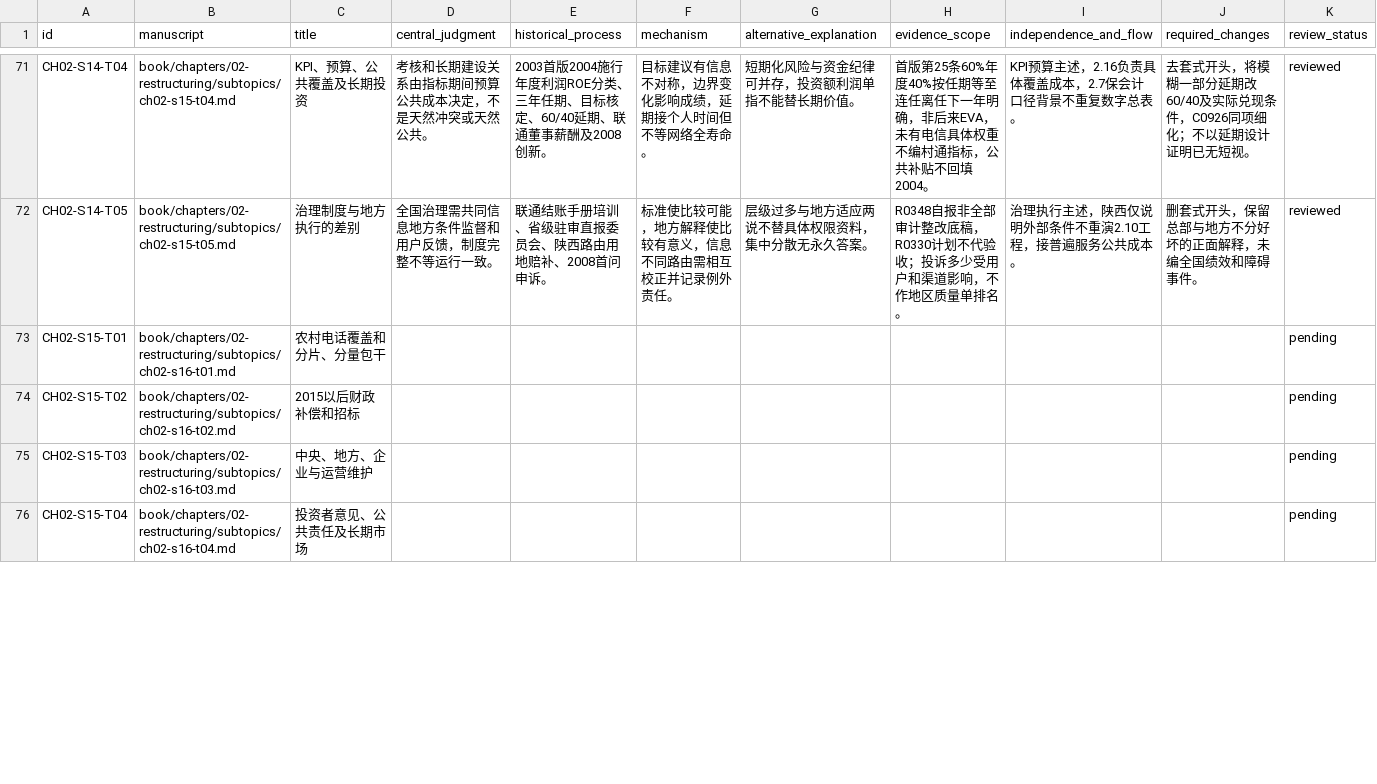
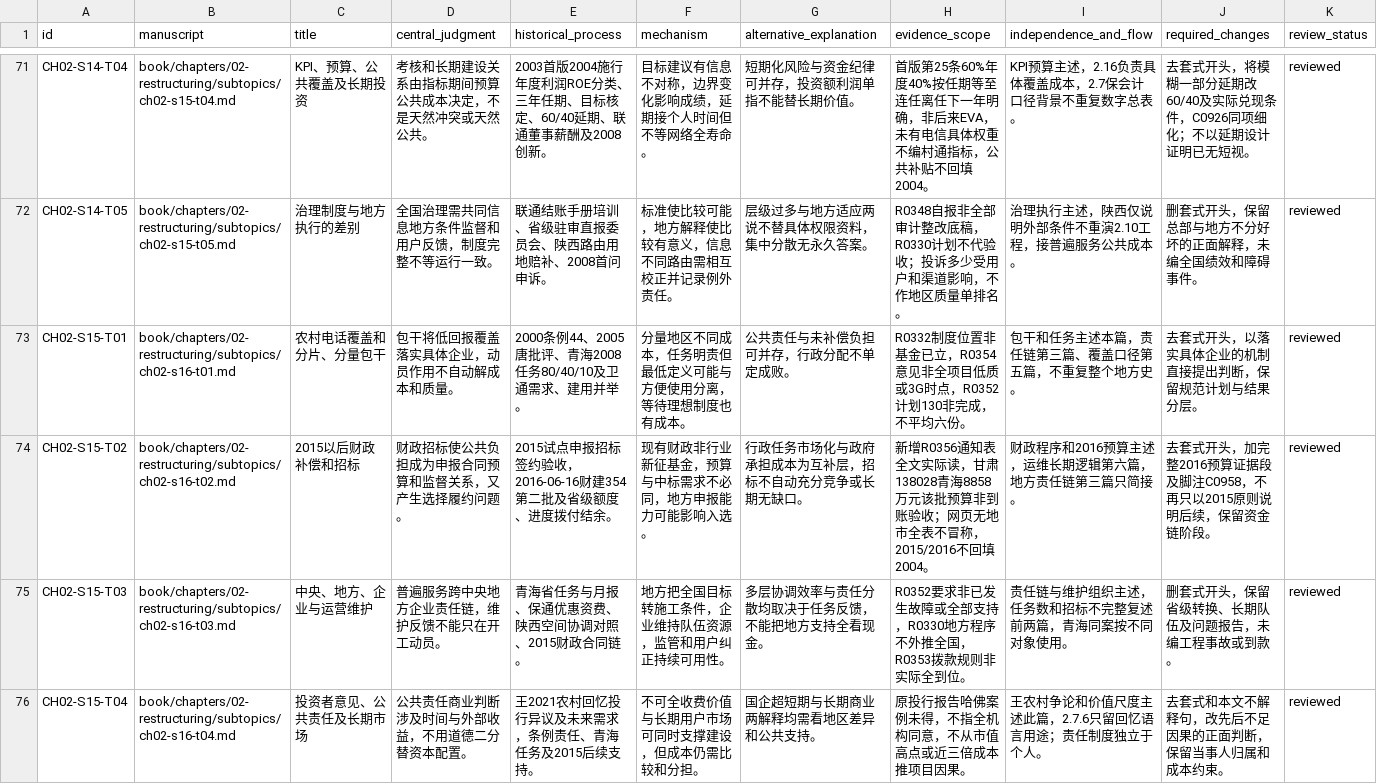
Before and after one commit to pty819/order-of-connectivity, a CSV file: research/chapter-02-integrated-audit.csv, drawn as a sheet; only a part is shown, gaps mark what is left out; the diff covers the shown part only.

Commit message:
Review universal service and add the 2016 fiscal allocation evidence

```diff
--- a/research/chapter-02-integrated-audit.csv
+++ b/research/chapter-02-integrated-audit.csv
@@ -72,5 +72,5 @@ CH02-S14-T04,book/chapters/02-restructuring/subtopics/ch02-s15-t04.md,KPI、预
 CH02-S14-T05,book/chapters/02-restructuring/subtopics/ch02-s15-t05.md,治理制度与地方执行的差别,全国治理需共同信息地方条件监督和用户反馈，制度完整不等运行一致。,联通结账手册培训、省级驻审直报委员会、陕西路由用地赔补、2008首问申诉。,标准使比较可能，地方解释使比较有意义，信息不同路由需相互校正并记录例外责任。,层级过多与地方适应两说不替具体权限资料，集中分散无永久答案。,R0348自报非全部审计整改底稿，R0330计划不代验收；投诉多少受用户和渠道影响，不作地区质量单排名。,治理执行主述，陕西仅说明外部条件不重演2.10工程，接普遍服务公共成本。,删套式开头，保留总部与地方不分好坏的正面解释，未编全国绩效和障碍事件。,reviewed
-CH02-S15-T01,book/chapters/02-restructuring/subtopics/ch02-s16-t01.md,农村电话覆盖和分片、分量包干,,,,,,,,pending
-CH02-S15-T02,book/chapters/02-restructuring/subtopics/ch02-s16-t02.md,2015以后财政补偿和招标,,,,,,,,pending
-CH02-S15-T03,book/chapters/02-restructuring/subtopics/ch02-s16-t03.md,中央、地方、企业与运营维护,,,,,,,,pending
-CH02-S15-T04,book/chapters/02-restructuring/subtopics/ch02-s16-t04.md,投资者意见、公共责任及长期市场,,,,,,,,pending
+CH02-S15-T01,book/chapters/02-restructuring/subtopics/ch02-s16-t01.md,农村电话覆盖和分片、分量包干,包干将低回报覆盖落实具体企业，动员作用不自动解成本和质量。,2000条例44、2005唐批评、青海2008任务80/40/10及卫通需求、建用并举。,分量地区不同成本，任务明责但最低定义可能与方便使用分离，等待理想制度也有成本。,公共责任与未补偿负担可并存，行政分配不单定成败。,R0332制度位置非基金已立，R0354意见非全项目低质或3G时点，R0352计划130非完成，不平均六份。,包干和任务主述本篇，责任链第三篇、覆盖口径第五篇，不重复整个地方史。,去套式开头，以落实具体企业的机制直接提出判断，保留规范计划与结果分层。,reviewed
+CH02-S15-T02,book/chapters/02-restructuring/subtopics/ch02-s16-t02.md,2015以后财政补偿和招标,财政招标使公共负担成为申报合同预算和监督关系，又产生选择履约问题。,2015试点申报招标签约验收，2016-06-16财建354第二批及省级额度、进度拨付结余。,现有财政非行业新征基金，预算与中标需求不必同，地方申报能力可能影响入选。,行政任务市场化与政府承担成本为互补层，招标不自动充分竞争或长期无缺口。,新增R0356通知表全文实际读，甘肃138028青海8858万元该批预算非到账验收；网页无地市全表不冒称，2015/2016不回填2004。,财政程序和2016预算主述，运维长期逻辑第六篇，地方责任链第三篇只简接。,去套式开头，加完整2016预算证据段及脚注C0958，不再只以2015原则说明后续，保留资金链阶段。,reviewed
+CH02-S15-T03,book/chapters/02-restructuring/subtopics/ch02-s16-t03.md,中央、地方、企业与运营维护,普遍服务跨中央地方企业责任链，维护反馈不能只在开工动员。,青海省任务与月报、保通优惠资费、陕西空间协调对照、2015财政合同链。,地方把全国目标转施工条件，企业维持队伍资源，监管和用户纠正持续可用性。,多层协调效率与责任分散均取决于任务反馈，不能把地方支持全看现金。,R0352要求非已发生故障或全部支持，R0330地方程序不外推全国，R0353拨款规则非实际全到位。,责任链与维护组织主述，任务数和招标不完整复述前两篇，青海同案按不同对象使用。,删套式开头，保留省级转换、长期队伍及问题报告，未编工程事故或到款。,reviewed
+CH02-S15-T04,book/chapters/02-restructuring/subtopics/ch02-s16-t04.md,投资者意见、公共责任及长期市场,公共责任商业判断涉及时间与外部收益，不用道德二分替资本配置。,王2021农村回忆投行异议及未来需求，条例责任、青海任务及2015后续支持。,不可全收费价值与长期用户市场可同时支撑建设，但成本仍需比较和分担。,国企超短期与长期商业两解释均需看地区差异和公共支持。,原投行报告哈佛案例未得，不指全机构同意，不从市值高点或近三倍成本推项目因果。,王农村争论和价值尺度主述此篇，2.7.6只留回忆语言用途；责任制度独立于个人。,去套式和本文不解释句，改先后不足因果的正面判断，保留当事人归属和成本约束。,reviewed
```
Also changed, not shown: 24 edited cells elsewhere in this file, references/references.csv, research/chapter-02-subtopics.csv, 18 other files.
